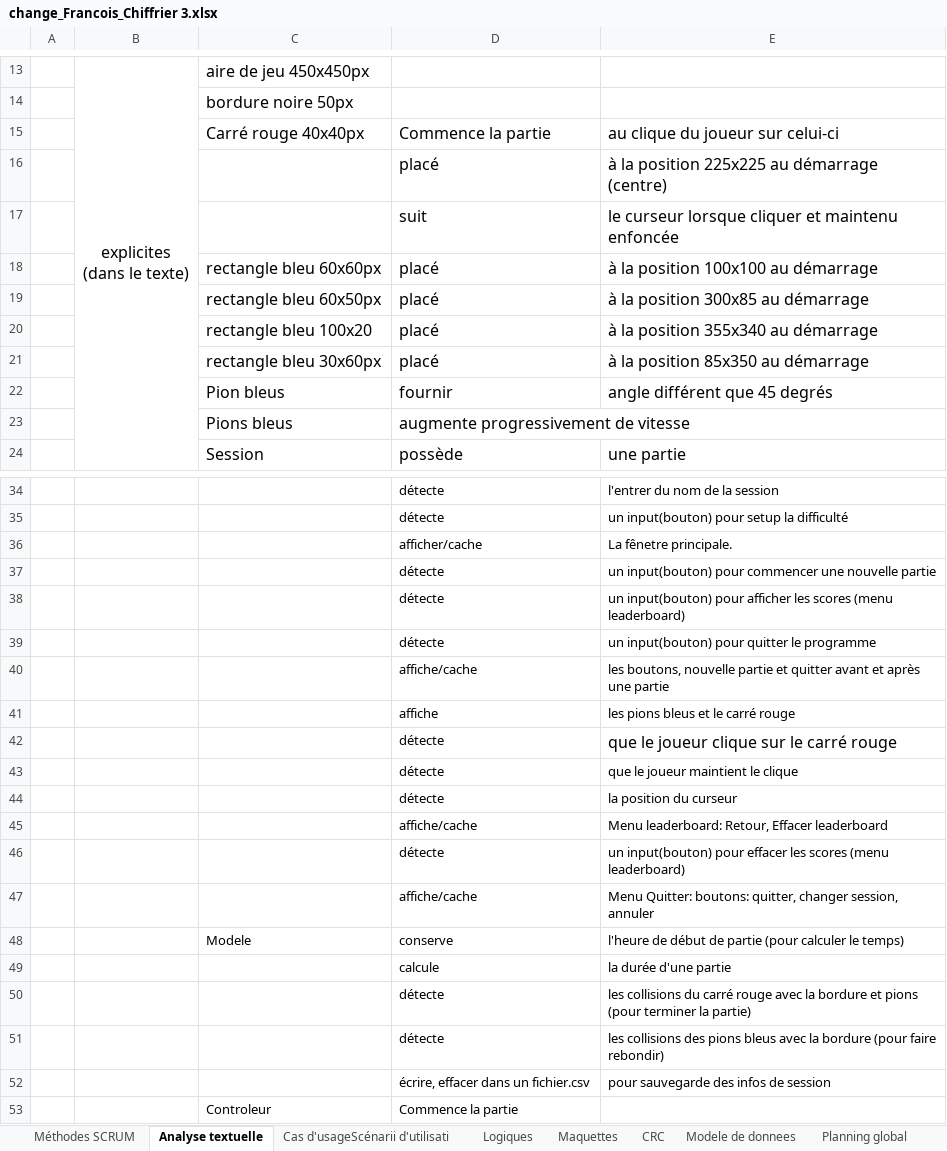
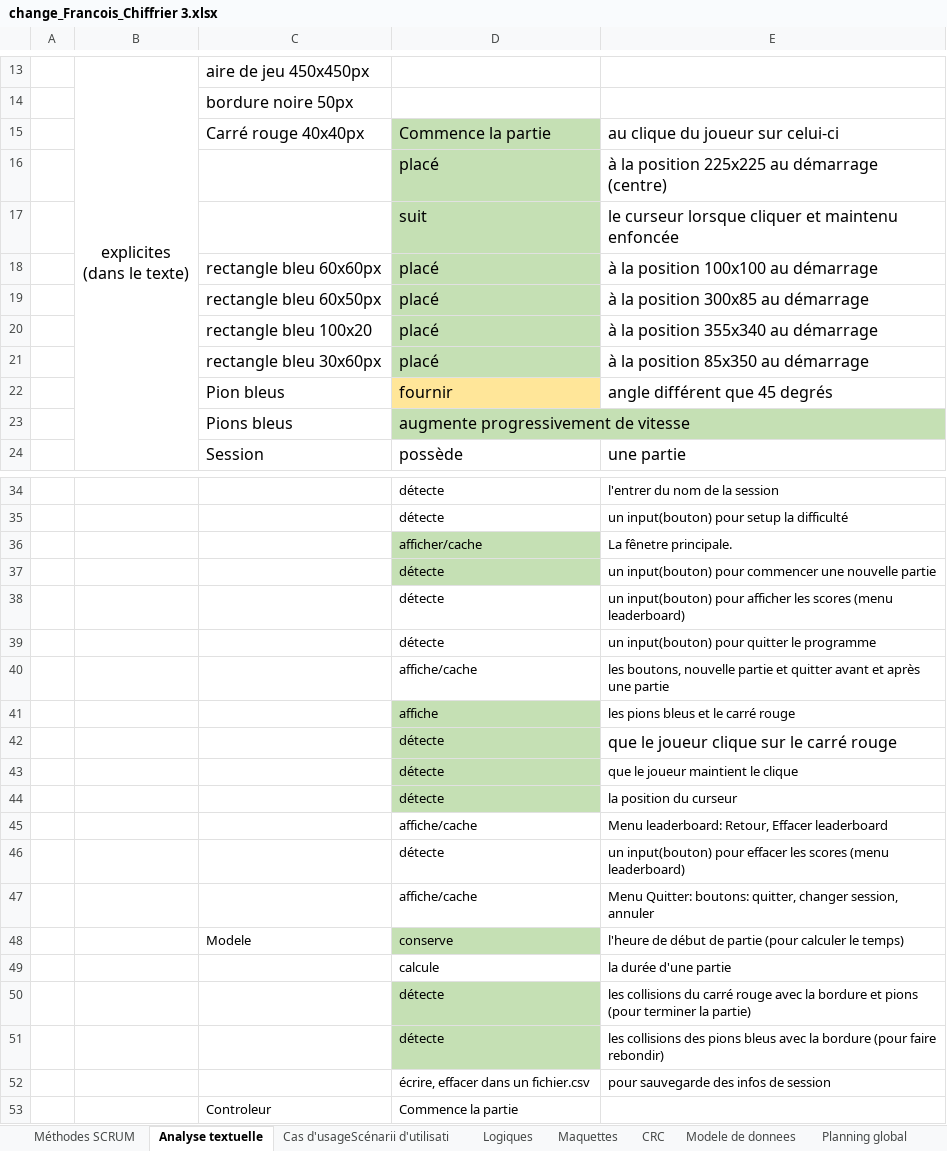
Before and after one commit to bettina-sarah/Carre_rouge, an Excel workbook: Documents/change_Francois_Chiffrier 3.xlsx, sheet Analyse textuelle, drawn as a sheet; only a part is shown, gaps mark what is left out; values as stored, in another font and other column widths than the file's, no borders; the diff covers the shown part only; the diff names each change by its address in the sheet, - before the commit and + after, or states it on an @@ line.

```diff
--- a/Documents/change_Francois_Chiffrier 3.xlsx (sheet Analyse textuelle)
+++ b/Documents/change_Francois_Chiffrier 3.xlsx (sheet Analyse textuelle)
-D15:D21 fill: none
+D15:D21 fill: #C5E0B4
-D22 fill: none
+D22 fill: #FFE699
-D23 fill: none
+D23 fill: #C5E0B4
-D36:D37 fill: none
+D36:D37 fill: #C5E0B4
-D41:D44 fill: none
+D41:D44 fill: #C5E0B4
-D48 fill: none
+D48 fill: #C5E0B4
-D50:D51 fill: none
+D50:D51 fill: #C5E0B4
```
Also changed, not shown: 1 added row elsewhere in this sheet, sheet Logiques, sheet Modele de donnees, charts or pictures.
